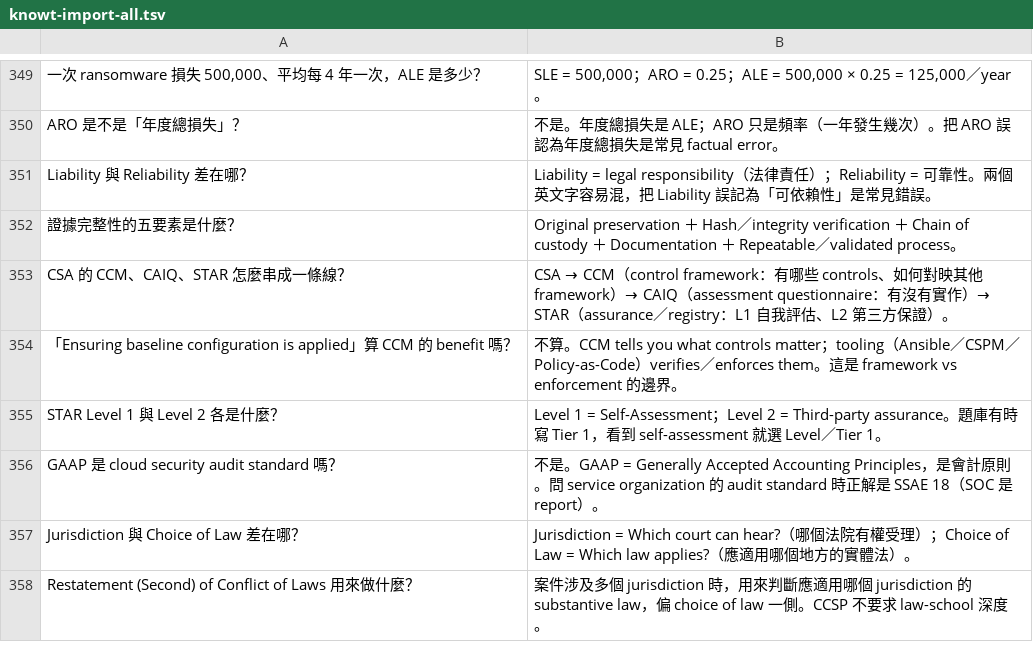
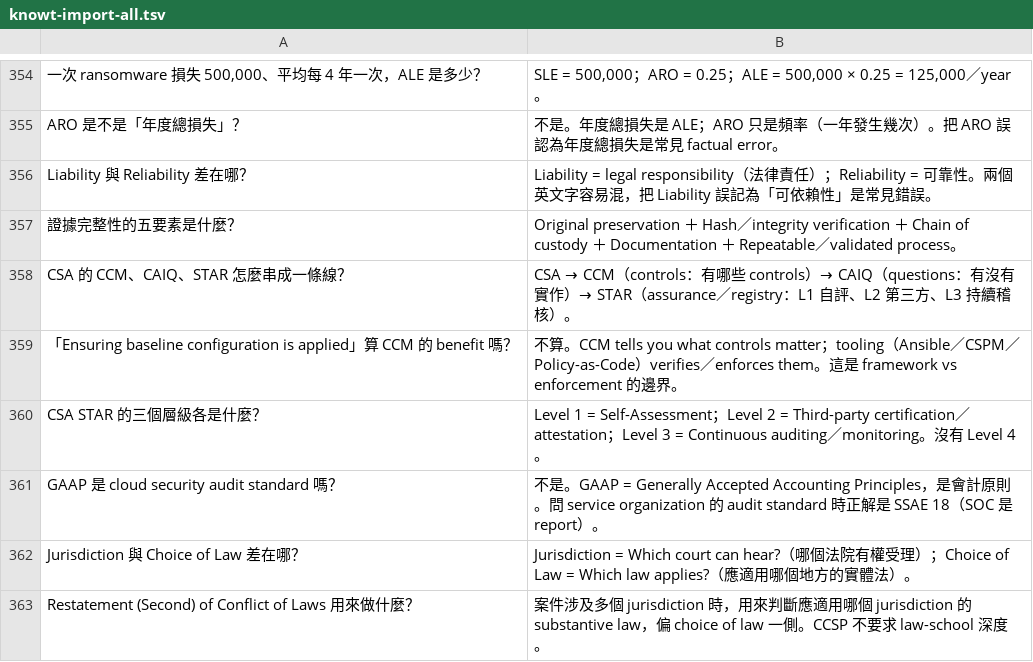
Before and after one commit to dennislee928/academy-central, a TSV file: CCSP/simulate-test/flash card/knowt-import-all.tsv, drawn as a sheet; only a part is shown, gaps mark what is left out; the diff covers the shown part only.

```diff
--- a/CCSP/simulate-test/flash card/knowt-import-all.tsv
+++ b/CCSP/simulate-test/flash card/knowt-import-all.tsv
@@ -352,5 +357,5 @@ Liability 與 Reliability 差在哪？	Liability = legal responsibility（法律
 證據完整性的五要素是什麼？	Original preservation ＋ Hash／integrity verification ＋ Chain of custody ＋ Documentation ＋ Repeatable／validated process。
-CSA 的 CCM、CAIQ、STAR 怎麼串成一條線？	CSA → CCM（control framework：有哪些 controls、如何對映其他 framework）→ CAIQ（assessment questionnaire：有沒有實作）→ STAR（assurance／registry：L1 自我評估、L2 第三方保證）。
+CSA 的 CCM、CAIQ、STAR 怎麼串成一條線？	CSA → CCM（controls：有哪些 controls）→ CAIQ（questions：有沒有實作）→ STAR（assurance／registry：L1 自評、L2 第三方、L3 持續稽核）。
 「Ensuring baseline configuration is applied」算 CCM 的 benefit 嗎？	不算。CCM tells you what controls matter；tooling（Ansible／CSPM／Policy-as-Code）verifies／enforces them。這是 framework vs enforcement 的邊界。
-STAR Level 1 與 Level 2 各是什麼？	Level 1 = Self-Assessment；Level 2 = Third-party assurance。題庫有時寫 Tier 1，看到 self-assessment 就選 Level／Tier 1。
+CSA STAR 的三個層級各是什麼？	Level 1 = Self-Assessment；Level 2 = Third-party certification／attestation；Level 3 = Continuous auditing／monitoring。沒有 Level 4。
 GAAP 是 cloud security audit standard 嗎？	不是。GAAP = Generally Accepted Accounting Principles，是會計原則。問 service organization 的 audit standard 時正解是 SSAE 18（SOC 是 report）。
```
Also changed, not shown: 12 added rows and 1 edited cell elsewhere in this file, CCSP/simulate-test/flash card/knowt-d2-data-security.tsv, CCSP/simulate-test/flash card/knowt-d6-legal-compliance.tsv, 1 other file.
